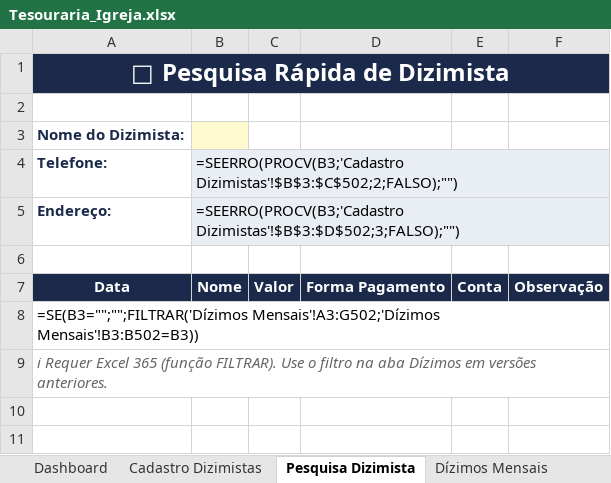
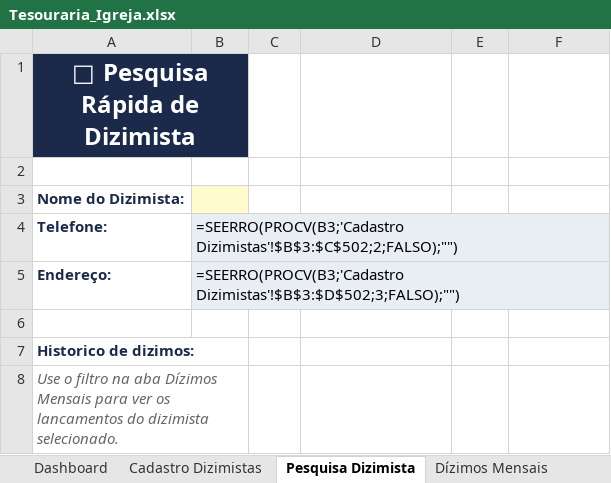
Before and after one commit to illipronti1990/Renan_Illipronti_Profile, an Excel workbook: planilha-tesouraria/Tesouraria_Igreja.xlsx, sheet Pesquisa Dizimista, drawn as a sheet; values as stored, in another font and other column widths than the file's, no borders; formulas without a stored value are shown as written; removed rows and columns are numbered as before the commit, all else as after; the diff names each change by its address in the sheet, - before the commit and + after, or states it on an @@ line.

```diff
--- a/planilha-tesouraria/Tesouraria_Igreja.xlsx (sheet Pesquisa Dizimista)
+++ b/planilha-tesouraria/Tesouraria_Igreja.xlsx (sheet Pesquisa Dizimista)
-A1:F1 merged
+A1:B1 merged
-row 7: Data | Nome | Valor | Forma Pagamento | Conta | Observação
-A7: =SE(B3="";"";FILTRAR('Dízimos Mensais'!A3:G502;'Dízimos Mensais'!B3:B502=B3))
+A7: Historico de dizimos:
@@ A7 bold: off → on, text colour: black → #1B2A4A @@
-A8: ℹ Requer Excel 365 (função FILTRAR). Use o filtro na aba Dízimos em versões anteriores.
+A8: Use o filtro na aba Dízimos Mensais para ver os lancamentos do dizimista selecionado.
-A9:F9 merged
+A8:B8 merged
```
Also changed, not shown: sheet Conciliação Bancária, sheet Dashboard, hidden cells, charts or pictures, 1 other file.
